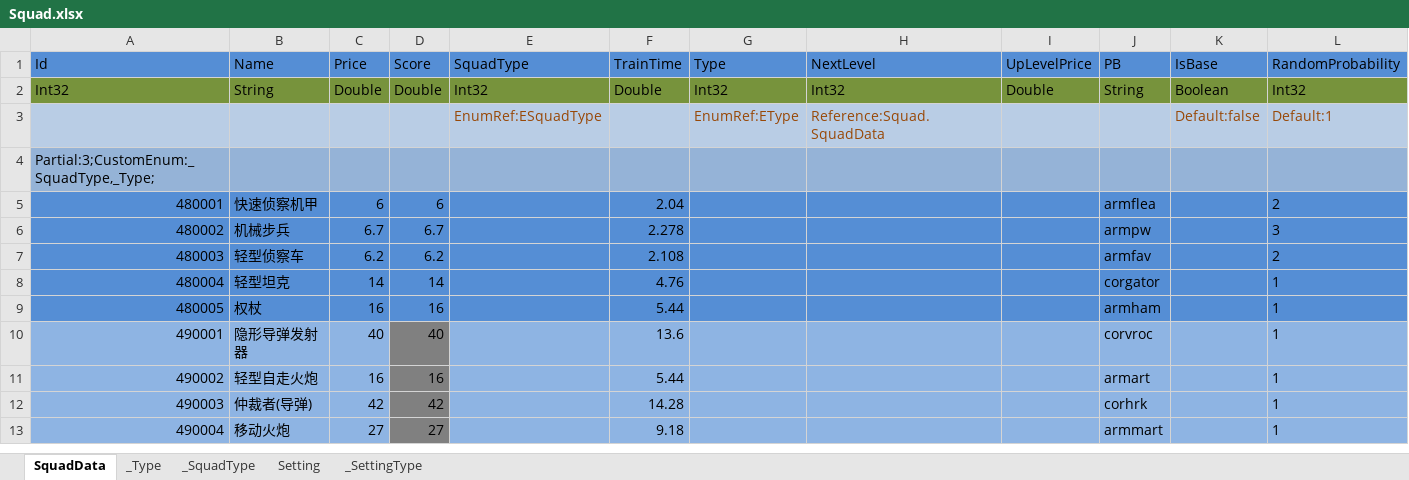
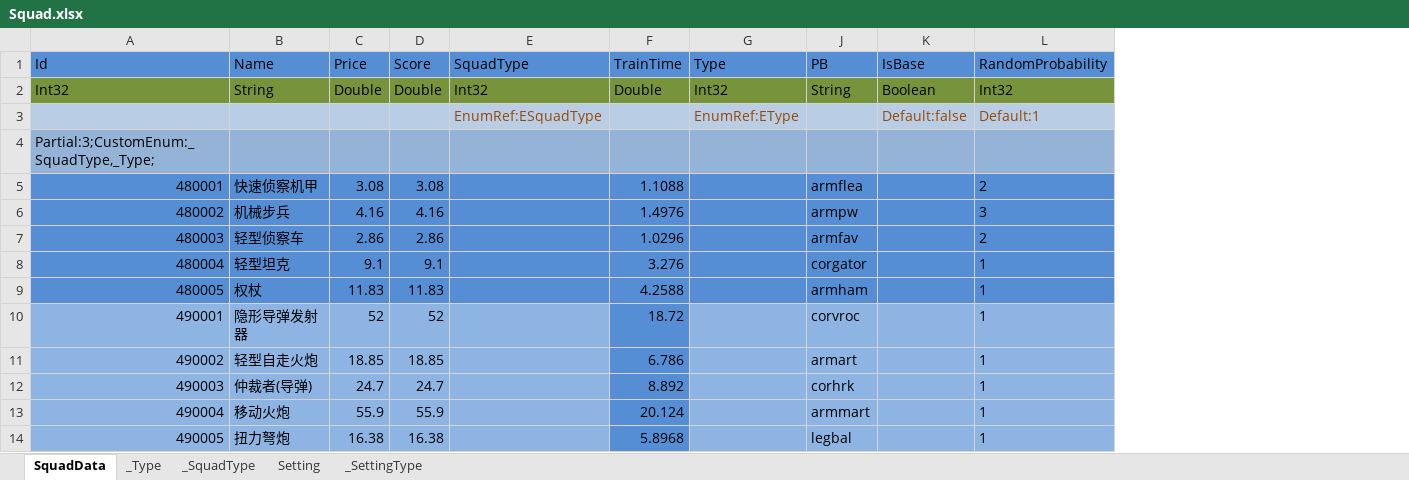
Before and after one commit to wu1274704958/bililive_dm, an Excel workbook: resource/excel_bar/Squad.xlsx, sheet SquadData, drawn as a sheet; only a part is shown; values as stored, in another font and other column widths than the file's, no borders; removed rows and columns are numbered as before the commit, all else as after; rows hold the shown columns only; the diff covers the shown part only; the diff names each change by its address in the sheet, - before the commit and + after, or states it on an @@ line.

```diff
--- a/resource/excel_bar/Squad.xlsx (sheet SquadData)
+++ b/resource/excel_bar/Squad.xlsx (sheet SquadData)
@@ column H (NextLevel) hidden, rows 2-3: Int32 | Reference:Squad.SquadData @@
@@ column I (UpLevelPrice) hidden, row 2: Double @@
-C5 (Price): 6
+C5 (Price): 3.08
-D5 (Score): 6
+D5 (Score): 3.08
-F5 (TrainTime): 2.04
+F5 (TrainTime): 1.1088
-C6 (Price): 6.7
+C6 (Price): 4.16
-D6 (Score): 6.7
+D6 (Score): 4.16
-F6 (TrainTime): 2.278
+F6 (TrainTime): 1.4976
-C7 (Price): 6.2
+C7 (Price): 2.86
-D7 (Score): 6.2
+D7 (Score): 2.86
-F7 (TrainTime): 2.108
+F7 (TrainTime): 1.0296
-C8 (Price): 14
+C8 (Price): 9.1
-D8 (Score): 14
+D8 (Score): 9.1
-F8 (TrainTime): 4.76
+F8 (TrainTime): 3.276
-C9 (Price): 16
+C9 (Price): 11.83
-D9 (Score): 16
+D9 (Score): 11.83
-F9 (TrainTime): 5.44
+F9 (TrainTime): 4.2588
-C10 (Price): 40
+C10 (Price): 52
-D10 (Score): 40
+D10 (Score): 52
-D10:D13 fill: #808080
+D10:D13 fill: #8EB4E3
-F10 (TrainTime): 13.6
+F10 (TrainTime): 18.72
-F10:F13 fill: #8EB4E3
+F10:F13 fill: #558ED5
-C11 (Price): 16
+C11 (Price): 18.85
-D11 (Score): 16
+D11 (Score): 18.85
-F11 (TrainTime): 5.44
+F11 (TrainTime): 6.786
-C12 (Price): 42
+C12 (Price): 24.7
-D12 (Score): 42
+D12 (Score): 24.7
-F12 (TrainTime): 14.28
+F12 (TrainTime): 8.892
-C13 (Price): 27
+C13 (Price): 55.9
-D13 (Score): 27
+D13 (Score): 55.9
-F13 (TrainTime): 9.18
+F13 (TrainTime): 20.124
+row 14: 490005 | 扭力弩炮 | 16.38 | 16.38 |  | 5.8968 |  | legbal |  | 1
```
Also changed, not shown: 9 added rows, 1 removed row, 170 edited cells and cell formats elsewhere in this sheet, sheet Setting, resource/excel_bar/Activity.xlsx, resource/excel_bar/CommonConfig.xlsx, 19 other files.
